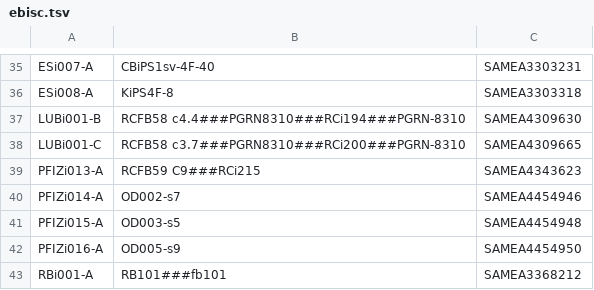
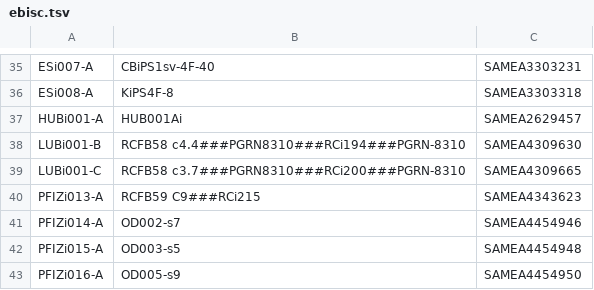
Before and after one commit to EMBL-EBI-GCA/literature_mining_ids, a TSV file: ebisc.tsv, drawn as a sheet; only a part is shown, gaps mark what is left out; the shorter side is filled out with more unchanged rows.

```diff
--- a/ebisc.tsv
+++ b/ebisc.tsv
@@ -36,2 +36,3 @@ ESi007-A	CBiPS1sv-4F-40	SAMEA3303231
 ESi008-A	KiPS4F-8	SAMEA3303318
+HUBi001-A	HUB001Ai	SAMEA2629457
 LUBi001-B	RCFB58 c4.4###PGRN8310###RCi194###PGRN-8310	SAMEA4309630
```
Also changed, not shown: hipsci.tsv.
